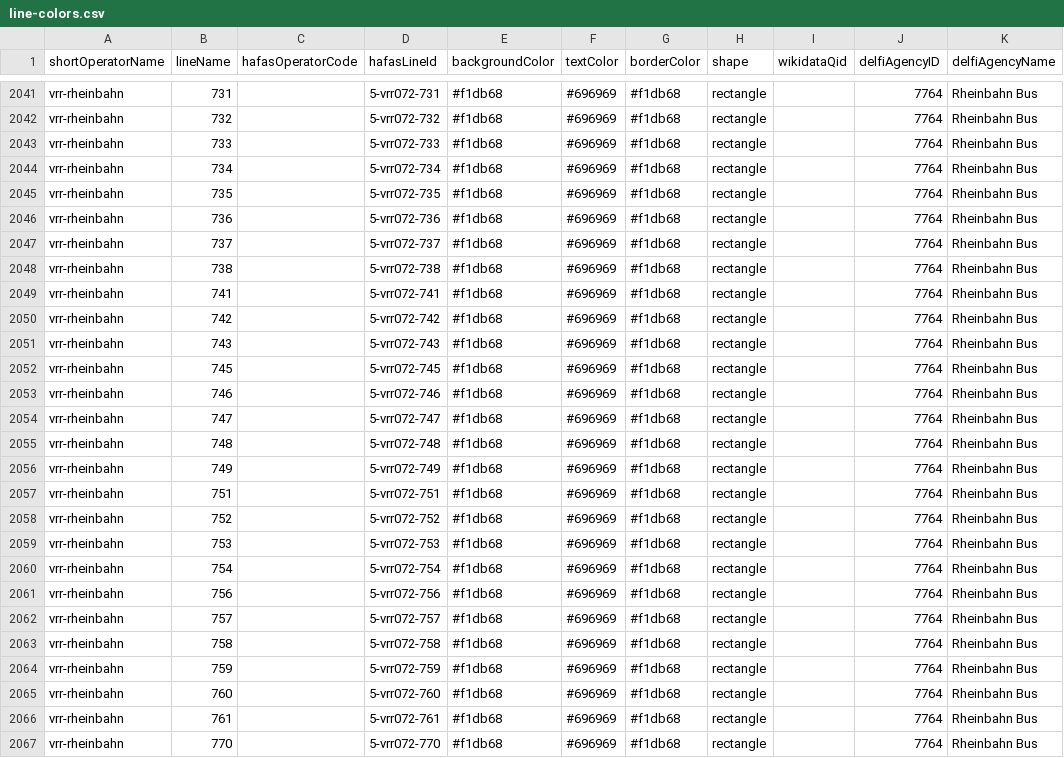
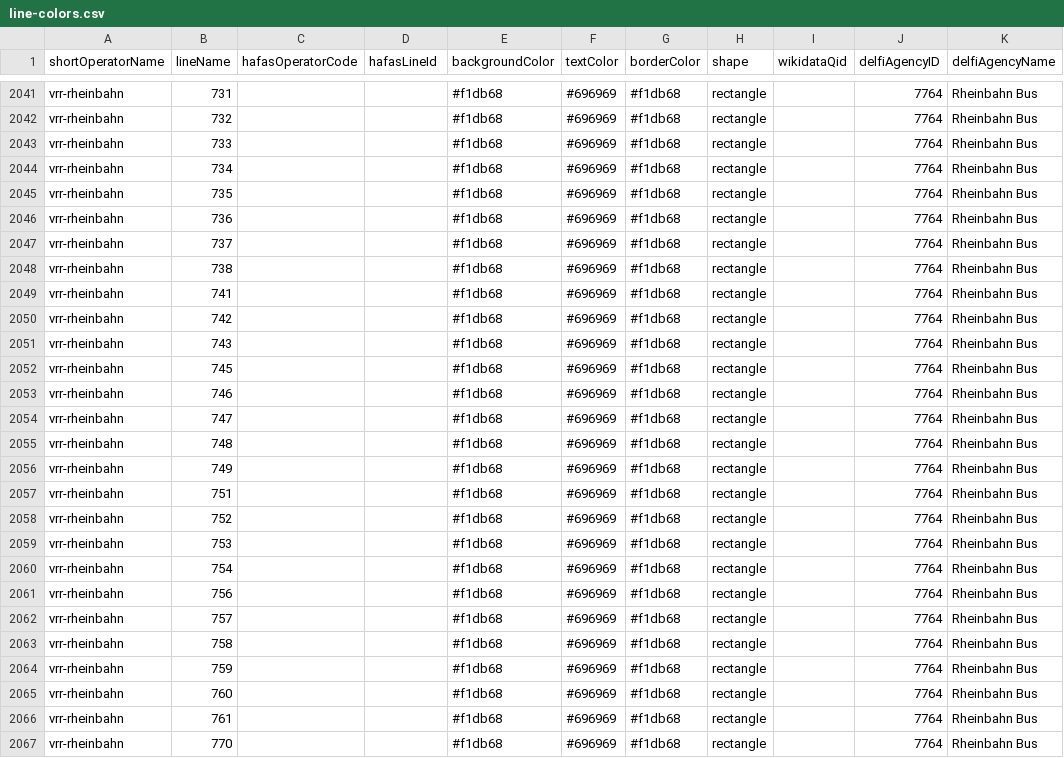
Before and after one commit to Traewelling/line-colors, a CSV file: line-colors.csv, drawn as a sheet; only a part is shown, gaps mark what is left out; the diff covers the shown part only; the diff names each change by its address in the sheet, - before the commit and + after, or states it on an @@ line.

Commit message:
Fixed Rheinbahn (removed HAFAS and adjusted DELFI IDs) (#313)

```diff
--- a/line-colors.csv
+++ b/line-colors.csv
-D2041 (hafasLineId): 5-vrr072-731
+D2041 (hafasLineId): (empty)
-D2042 (hafasLineId): 5-vrr072-732
+D2042 (hafasLineId): (empty)
-D2043 (hafasLineId): 5-vrr072-733
+D2043 (hafasLineId): (empty)
-D2044 (hafasLineId): 5-vrr072-734
+D2044 (hafasLineId): (empty)
-D2045 (hafasLineId): 5-vrr072-735
+D2045 (hafasLineId): (empty)
-D2046 (hafasLineId): 5-vrr072-736
+D2046 (hafasLineId): (empty)
-D2047 (hafasLineId): 5-vrr072-737
+D2047 (hafasLineId): (empty)
-D2048 (hafasLineId): 5-vrr072-738
+D2048 (hafasLineId): (empty)
-D2049 (hafasLineId): 5-vrr072-741
+D2049 (hafasLineId): (empty)
-D2050 (hafasLineId): 5-vrr072-742
+D2050 (hafasLineId): (empty)
-D2051 (hafasLineId): 5-vrr072-743
+D2051 (hafasLineId): (empty)
-D2052 (hafasLineId): 5-vrr072-745
+D2052 (hafasLineId): (empty)
-D2053 (hafasLineId): 5-vrr072-746
+D2053 (hafasLineId): (empty)
-D2054 (hafasLineId): 5-vrr072-747
+D2054 (hafasLineId): (empty)
-D2055 (hafasLineId): 5-vrr072-748
+D2055 (hafasLineId): (empty)
-D2056 (hafasLineId): 5-vrr072-749
+D2056 (hafasLineId): (empty)
-D2057 (hafasLineId): 5-vrr072-751
+D2057 (hafasLineId): (empty)
-D2058 (hafasLineId): 5-vrr072-752
+D2058 (hafasLineId): (empty)
-D2059 (hafasLineId): 5-vrr072-753
+D2059 (hafasLineId): (empty)
-D2060 (hafasLineId): 5-vrr072-754
+D2060 (hafasLineId): (empty)
-D2061 (hafasLineId): 5-vrr072-756
+D2061 (hafasLineId): (empty)
-D2062 (hafasLineId): 5-vrr072-757
+D2062 (hafasLineId): (empty)
-D2063 (hafasLineId): 5-vrr072-758
+D2063 (hafasLineId): (empty)
-D2064 (hafasLineId): 5-vrr072-759
+D2064 (hafasLineId): (empty)
-D2065 (hafasLineId): 5-vrr072-760
+D2065 (hafasLineId): (empty)
-D2066 (hafasLineId): 5-vrr072-761
+D2066 (hafasLineId): (empty)
-D2067 (hafasLineId): 5-vrr072-770
+D2067 (hafasLineId): (empty)
```
Also changed, not shown: 96 edited cells elsewhere in this file.
